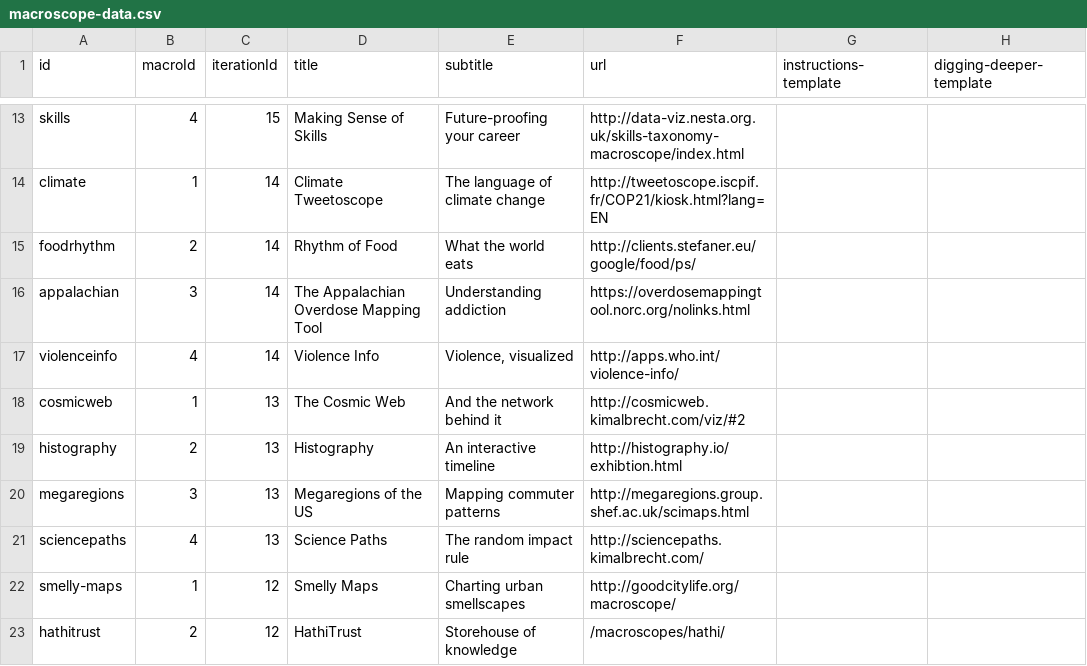
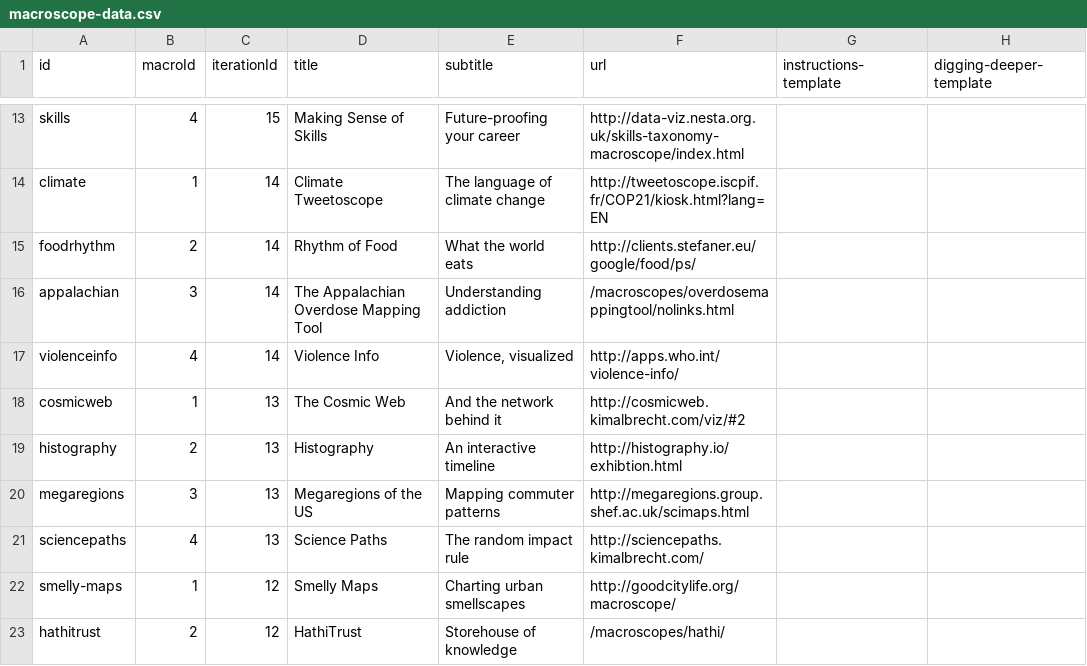
Before and after one commit to cns-iu/macroscope-kiosk, a CSV file: src/assets/data/macroscope-data.csv, drawn as a sheet; only a part is shown, gaps mark what is left out; the diff names each change by its address in the sheet, - before the commit and + after, or states it on an @@ line.

Commit message:
Switch to CNS hosted overdose mapping tool

```diff
--- a/src/assets/data/macroscope-data.csv
+++ b/src/assets/data/macroscope-data.csv
-F16 (url): https://overdosemappingtool.norc.org/nolinks.html
+F16 (url): /macroscopes/overdosemappingtool/nolinks.html
```
